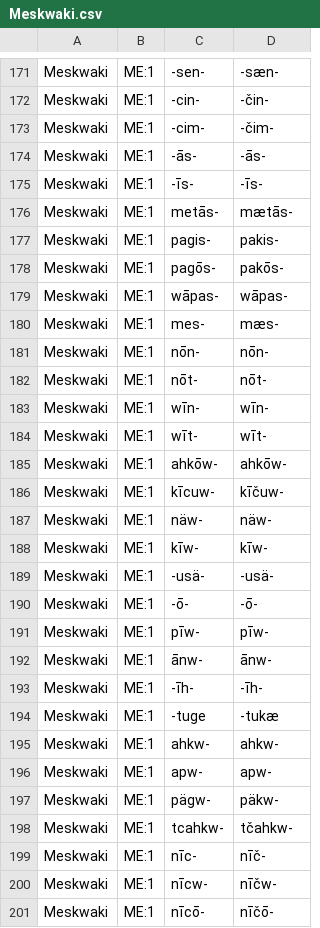
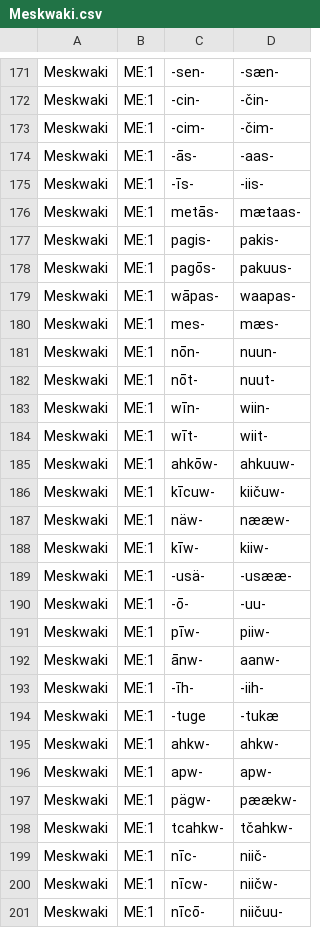
Before and after one commit to dwhieb/Nisinoon, a CSV file: transliterations/Meskwaki.csv, drawn as a sheet; only a part is shown, gaps mark what is left out; the diff covers the shown part only.

```diff
--- a/transliterations/Meskwaki.csv
+++ b/transliterations/Meskwaki.csv
@@ -173,22 +173,22 @@ Meskwaki,ME:1,‑cin‑,‑čin‑
 Meskwaki,ME:1,‑cim‑,‑čim‑
-Meskwaki,ME:1,‑ās‑,‑ās‑
-Meskwaki,ME:1,‑īs‑,‑īs‑
-Meskwaki,ME:1,metās‑,mætās‑
+Meskwaki,ME:1,‑ās‑,‑aas‑
+Meskwaki,ME:1,‑īs‑,‑iis‑
+Meskwaki,ME:1,metās‑,mætaas‑
 Meskwaki,ME:1,pagis‑,pakis‑
-Meskwaki,ME:1,pagōs‑,pakōs‑
-Meskwaki,ME:1,wāpas‑,wāpas‑
+Meskwaki,ME:1,pagōs‑,pakuus‑
+Meskwaki,ME:1,wāpas‑,waapas‑
 Meskwaki,ME:1,mes‑,mæs‑
-Meskwaki,ME:1,nōn‑,nōn‑
-Meskwaki,ME:1,nōt‑,nōt‑
-Meskwaki,ME:1,wīn‑,wīn‑
-Meskwaki,ME:1,wīt‑,wīt‑
-Meskwaki,ME:1,ahkōw‑,ahkōw‑
-Meskwaki,ME:1,kīcuw‑,kīčuw‑
-Meskwaki,ME:1,näw‑,näw‑
-Meskwaki,ME:1,kīw‑,kīw‑
-Meskwaki,ME:1,‑usä‑,‑usä‑
-Meskwaki,ME:1,‑ō‑,‑ō‑
-Meskwaki,ME:1,pīw‑,pīw‑
-Meskwaki,ME:1,ānw‑,ānw‑
-Meskwaki,ME:1,‑īh‑,‑īh‑
+Meskwaki,ME:1,nōn‑,nuun‑
+Meskwaki,ME:1,nōt‑,nuut‑
+Meskwaki,ME:1,wīn‑,wiin‑
+Meskwaki,ME:1,wīt‑,wiit‑
+Meskwaki,ME:1,ahkōw‑,ahkuuw‑
+Meskwaki,ME:1,kīcuw‑,kiičuw‑
+Meskwaki,ME:1,näw‑,nææw‑
+Meskwaki,ME:1,kīw‑,kiiw‑
+Meskwaki,ME:1,‑usä‑,‑usææ‑
+Meskwaki,ME:1,‑ō‑,‑uu‑
+Meskwaki,ME:1,pīw‑,piiw‑
+Meskwaki,ME:1,ānw‑,aanw‑
+Meskwaki,ME:1,‑īh‑,‑iih‑
 Meskwaki,ME:1,‑tuge,‑tukæ
@@ -196,6 +196,6 @@ Meskwaki,ME:1,ahkw‑,ahkw‑
 Meskwaki,ME:1,apw‑,apw‑
-Meskwaki,ME:1,pägw‑,päkw‑
+Meskwaki,ME:1,pägw‑,pæækw‑
 Meskwaki,ME:1,tcahkw‑,tčahkw‑
-Meskwaki,ME:1,nīc‑,nīč‑
-Meskwaki,ME:1,nīcw‑,nīčw‑
-Meskwaki,ME:1,nīcō‑,nīčō‑
+Meskwaki,ME:1,nīc‑,niič‑
+Meskwaki,ME:1,nīcw‑,niičw‑
+Meskwaki,ME:1,nīcō‑,niičuu‑
```
Also changed, not shown: 68 edited cells elsewhere in this file, transliterations/Cree_Northern_East.csv, transliterations/Kickapoo.csv, 55 other files.
